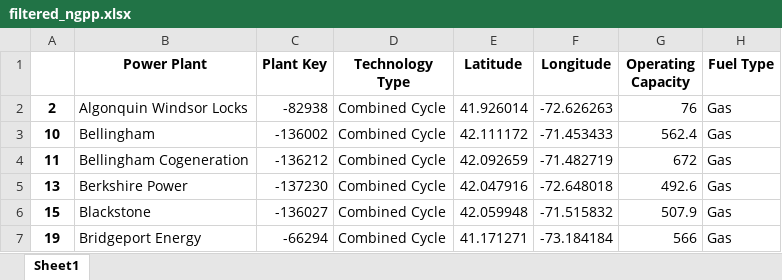
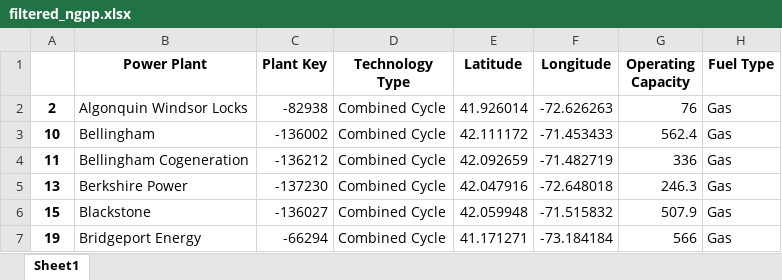
Before and after one commit to mbellabah/coordinate-ngpp-wpp, an Excel workbook: Data/results/filtered_ngpp.xlsx, sheet Sheet1, drawn as a sheet; only a part is shown; values as stored, in another font and other column widths than the file's, no borders; the diff covers the shown part only; the diff names each change by its address in the sheet, - before the commit and + after, or states it on an @@ line.

```diff
--- a/Data/results/filtered_ngpp.xlsx (sheet Sheet1)
+++ b/Data/results/filtered_ngpp.xlsx (sheet Sheet1)
-G4 (Operating Capacity): 672
+G4 (Operating Capacity): 336
-G5 (Operating Capacity): 492.6
+G5 (Operating Capacity): 246.3
```
Also changed, not shown: 11 edited cells elsewhere in this sheet, Data/results/filtered_pnodes.xlsx, Data/results/filtered_wpp.xlsx, 32 other files.
